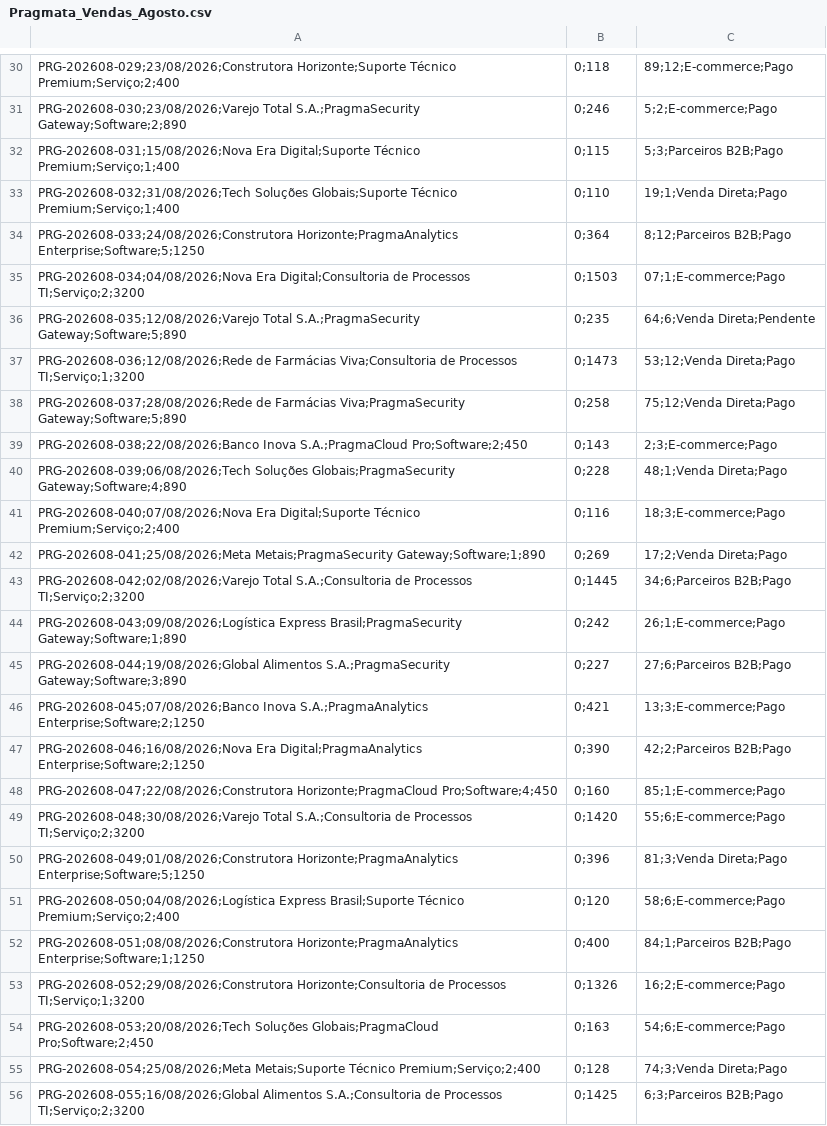
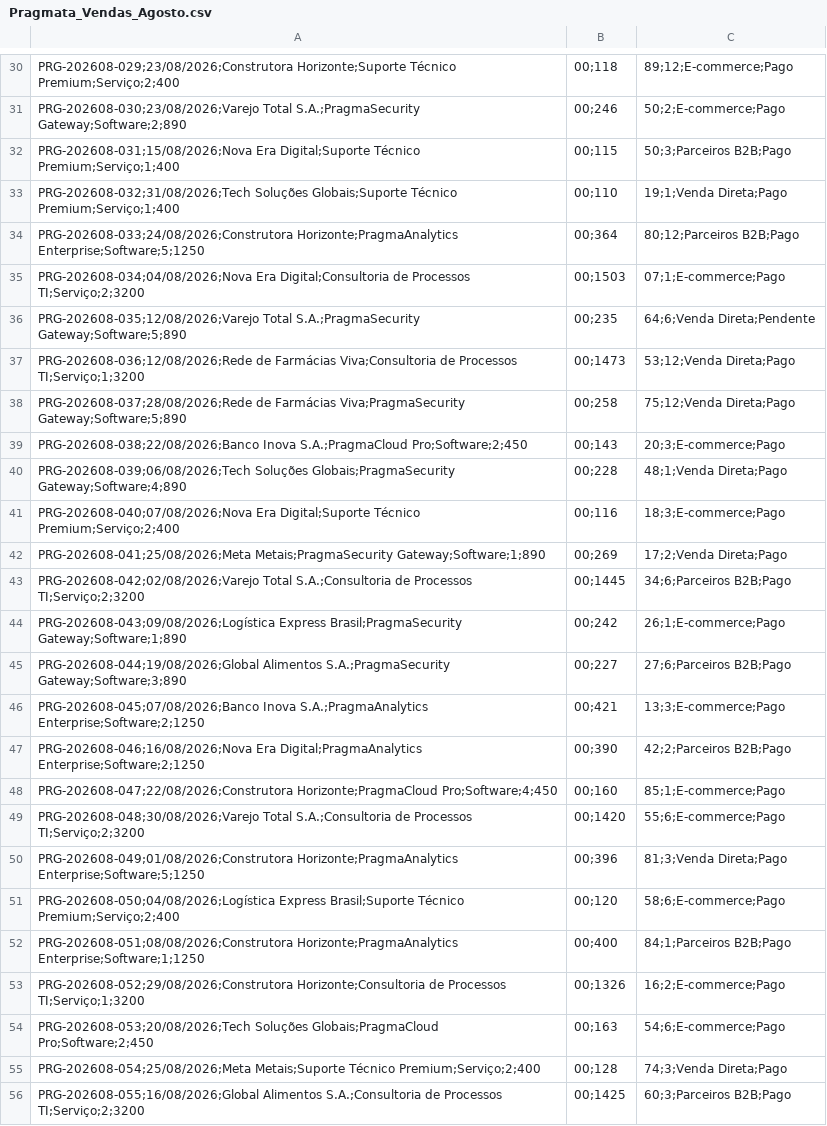
Before and after one commit to walft/pragmata-data-lake, a CSV file: Pragmata_Vendas_Agosto.csv, drawn as a sheet; only a part is shown, gaps mark what is left out; the diff covers the shown part only; the diff names each change by its address in the sheet, - before the commit and + after, or states it on an @@ line.

```diff
--- a/Pragmata_Vendas_Agosto.csv
+++ b/Pragmata_Vendas_Agosto.csv
-B30: 0;118
+B30: 00;118
-B31: 0;246
+B31: 00;246
-C31: 5;2;E-commerce;Pago
+C31: 50;2;E-commerce;Pago
-B32: 0;115
+B32: 00;115
-C32: 5;3;Parceiros B2B;Pago
+C32: 50;3;Parceiros B2B;Pago
-B33: 0;110
+B33: 00;110
-B34: 0;364
+B34: 00;364
-C34: 8;12;Parceiros B2B;Pago
+C34: 80;12;Parceiros B2B;Pago
-B35: 0;1503
+B35: 00;1503
-B36: 0;235
+B36: 00;235
-B37: 0;1473
+B37: 00;1473
-B38: 0;258
+B38: 00;258
-B39: 0;143
+B39: 00;143
-C39: 2;3;E-commerce;Pago
+C39: 20;3;E-commerce;Pago
-B40: 0;228
+B40: 00;228
-B41: 0;116
+B41: 00;116
-B42: 0;269
+B42: 00;269
-B43: 0;1445
+B43: 00;1445
-B44: 0;242
+B44: 00;242
-B45: 0;227
+B45: 00;227
-B46: 0;421
+B46: 00;421
-B47: 0;390
+B47: 00;390
-B48: 0;160
+B48: 00;160
-B49: 0;1420
+B49: 00;1420
-B50: 0;396
+B50: 00;396
-B51: 0;120
+B51: 00;120
-B52: 0;400
+B52: 00;400
-B53: 0;1326
+B53: 00;1326
-B54: 0;163
+B54: 00;163
-B55: 0;128
+B55: 00;128
-B56: 0;1425
+B56: 00;1425
-C56: 6;3;Parceiros B2B;Pago
+C56: 60;3;Parceiros B2B;Pago
```
Also changed, not shown: 143 edited cells elsewhere in this file, Pragmata_Vendas_Dezembro.csv, Pragmata_Vendas_Maio.csv, 12 other files.
